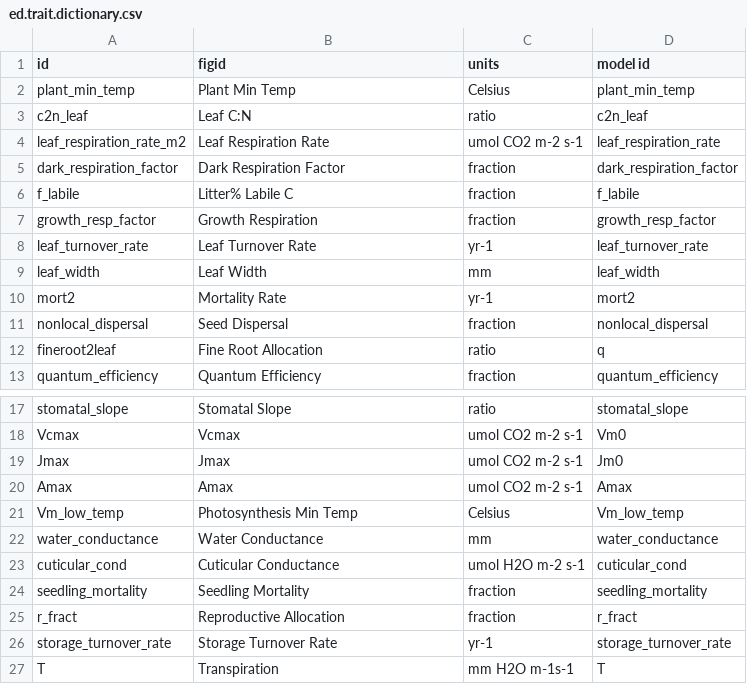
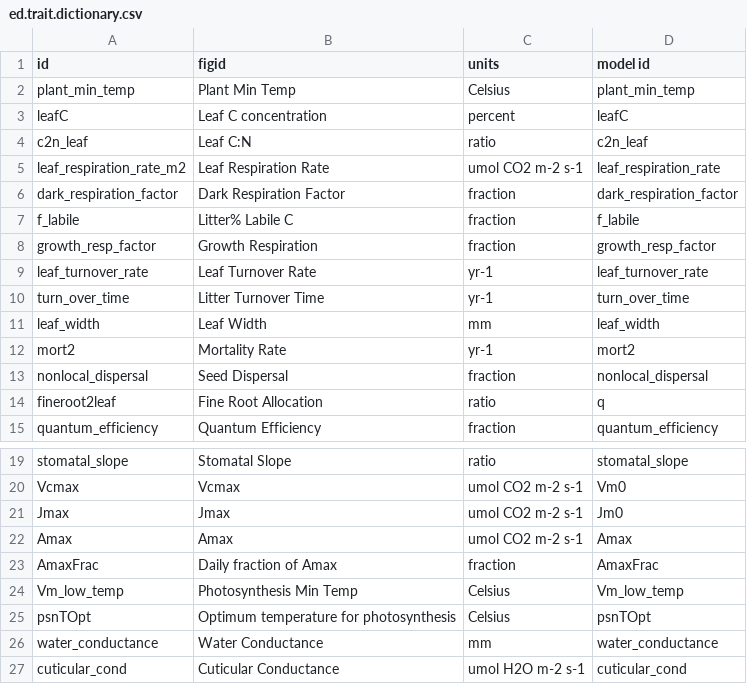
Before and after one commit to PecanProject/pecan, a CSV file: utils/data/ed.trait.dictionary.csv, drawn as a sheet; only a part is shown, gaps mark what is left out; the shorter side is filled out with more unchanged rows; the diff names each change by its address in the sheet, - before the commit and + after, or states it on an @@ line.

Commit message:
Updates to code to enable SIPNET SA using modeled GPP.  Expanded parameter set for SA/VD analysis.  Updated trait.dictionary for SIPNET runs

```diff
--- a/utils/data/ed.trait.dictionary.csv
+++ b/utils/data/ed.trait.dictionary.csv
+row 3: leafC | Leaf C concentration | percent | leafC
+row 10: turn_over_time | Litter Turnover Time | yr-1 | turn_over_time
+row 23: AmaxFrac | Daily fraction of Amax | fraction | AmaxFrac
+row 25: psnTOpt | Optimum temperature for photosynthesis | Celsius | psnTOpt
```
Also changed, not shown: 3 other files.
